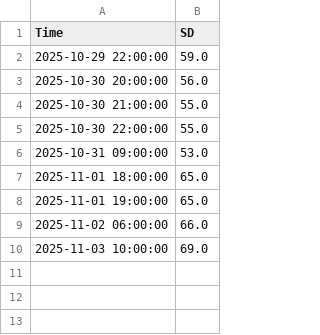
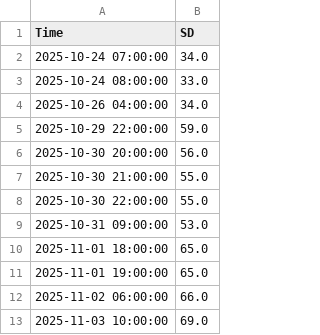
Before and after one commit to zoehallman/Northern-BC-Climate-data, a CSV file: csv_data/Tsai_creek/SD_grafana.csv, drawn as a sheet; the diff names each change by its address in the sheet, - before the commit and + after, or states it on an @@ line.

```diff
--- a/csv_data/Tsai_creek/SD_grafana.csv
+++ b/csv_data/Tsai_creek/SD_grafana.csv
+row 2: 2025-10-24 07:00:00 | 34.0
+row 3: 2025-10-24 08:00:00 | 33.0
+row 4: 2025-10-26 04:00:00 | 34.0
```
Also changed, not shown: csv_data/Tsai_creek/SWE_grafana.csv, 3 other files.
